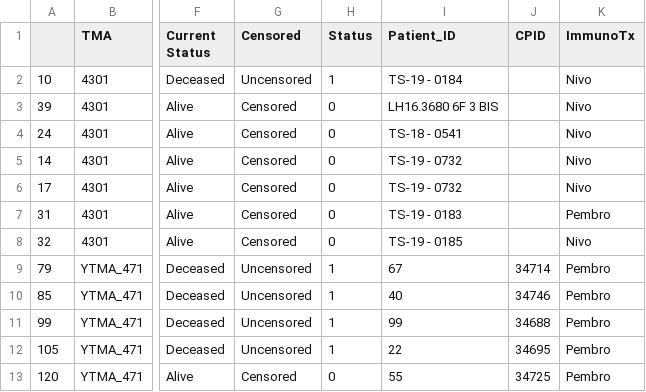
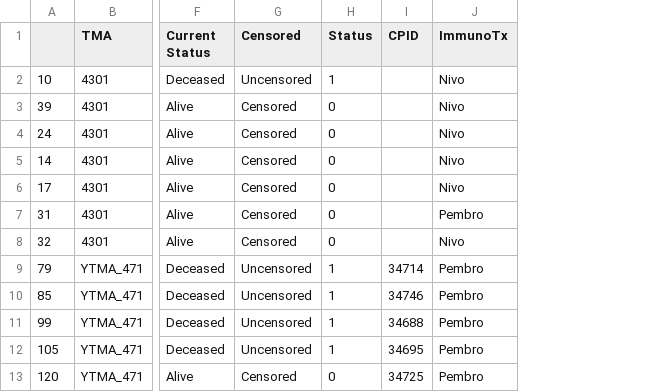
Before and after one commit to tznaung/NSCLC_SpatialOmics, a CSV file: data/Stroma_Cell_Prop_4.csv, drawn as a sheet; only a part is shown, gaps mark what is left out; the diff names each change by its address in the sheet, - before the commit and + after, or states it on an @@ line.

```diff
--- a/data/Stroma_Cell_Prop_4.csv
+++ b/data/Stroma_Cell_Prop_4.csv
-column I (Patient_ID), rows 2-13: TS-19 - 0184 | LH16.3680 6F 3 BIS | TS-18 - 0541 | TS-19 - 0732 | TS-19 - 0732 | TS-19 - 0183 | TS-19 - 0185 | 67 | 40 | 99 | 22 | 55
```
Also changed, not shown: data/Tumor_Cell_Prop_4.csv.
